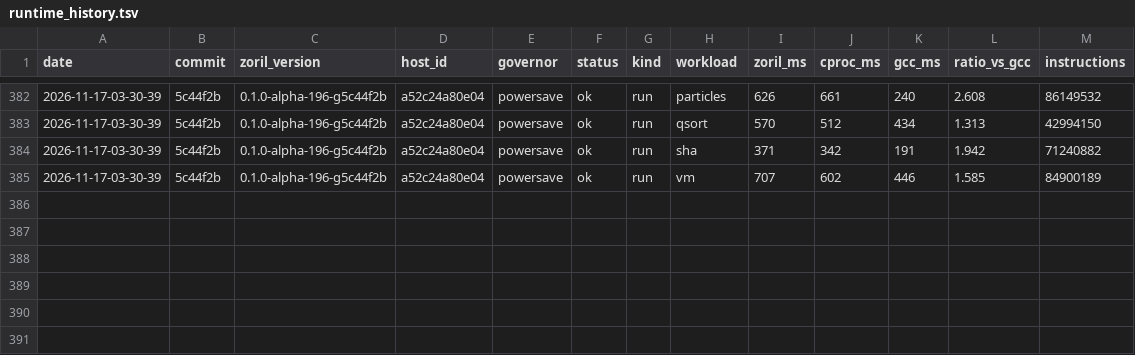
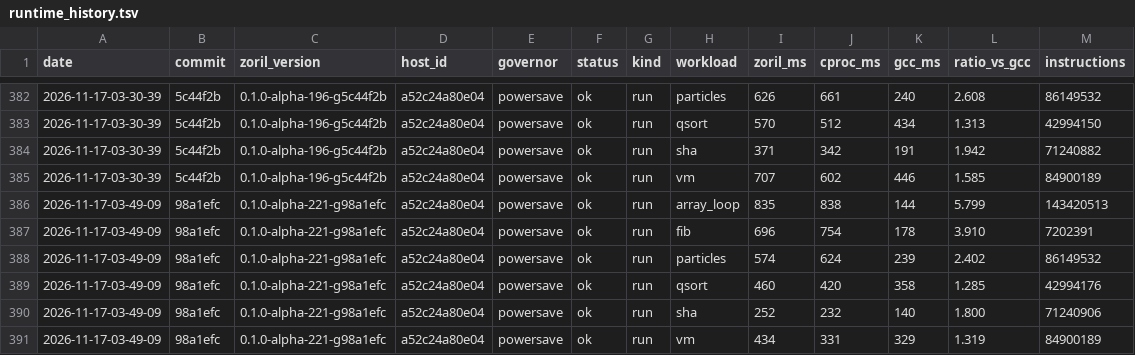
Before and after one commit to engenforge/zoril, a TSV file: runtime_history.tsv, drawn as a sheet; only a part is shown, gaps mark what is left out.

```diff
--- a/runtime_history.tsv
+++ b/runtime_history.tsv
@@ -385 +385,7 @@ date	commit	zoril_version	host_id	governor	status	kind	workload	zoril_ms	cproc_m
 2026-11-17-03-30-39	5c44f2b	0.1.0-alpha-196-g5c44f2b	a52c24a80e04	powersave	ok	run	vm	707	602	446	1.585	84900189
+2026-11-17-03-49-09	98a1efc	0.1.0-alpha-221-g98a1efc	a52c24a80e04	powersave	ok	run	array_loop	835	838	144	5.799	143420513
+2026-11-17-03-49-09	98a1efc	0.1.0-alpha-221-g98a1efc	a52c24a80e04	powersave	ok	run	fib	696	754	178	3.910	7202391
+2026-11-17-03-49-09	98a1efc	0.1.0-alpha-221-g98a1efc	a52c24a80e04	powersave	ok	run	particles	574	624	239	2.402	86149532
+2026-11-17-03-49-09	98a1efc	0.1.0-alpha-221-g98a1efc	a52c24a80e04	powersave	ok	run	qsort	460	420	358	1.285	42994176
+2026-11-17-03-49-09	98a1efc	0.1.0-alpha-221-g98a1efc	a52c24a80e04	powersave	ok	run	sha	252	232	140	1.800	71240906
+2026-11-17-03-49-09	98a1efc	0.1.0-alpha-221-g98a1efc	a52c24a80e04	powersave	ok	run	vm	434	331	329	1.319	84900189
```
